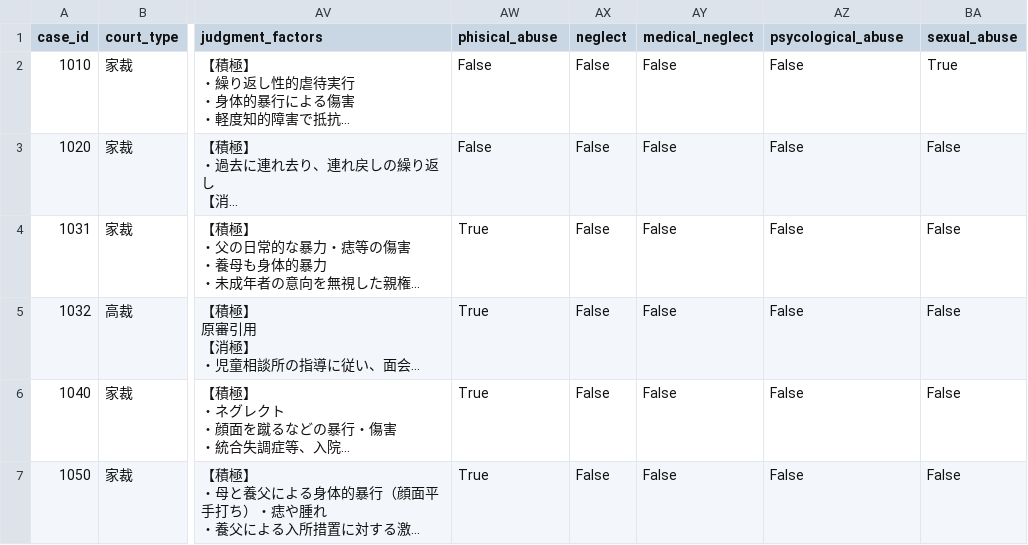
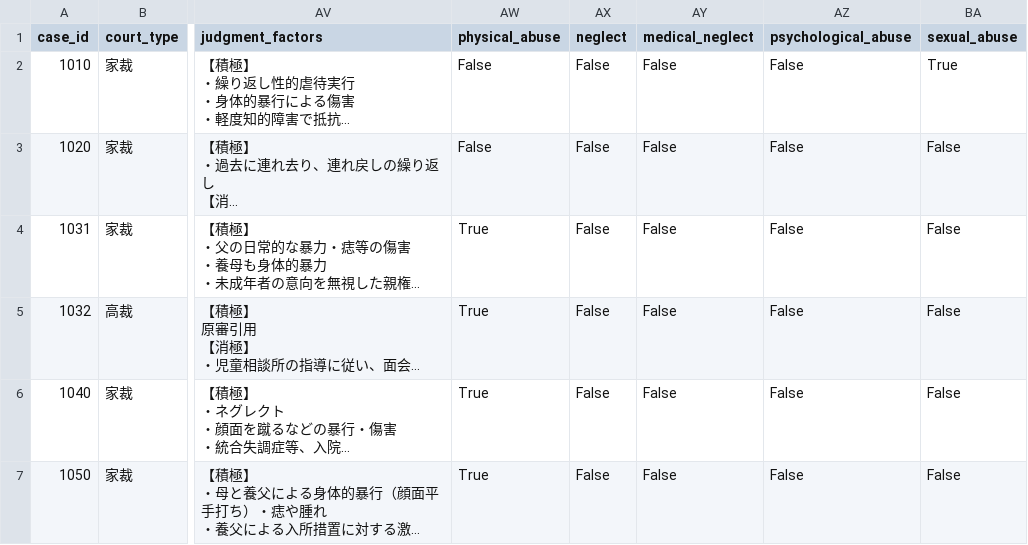
Before and after one commit to bullts95/Chiken_10, a CSV file: Cases_list_integrated.csv, drawn as a sheet; only a part is shown, gaps mark what is left out; long unchanged cells end in …; the diff names each change by its address in the sheet, - before the commit and + after, or states it on an @@ line.

Commit message:
feat: Add script to transform abuse types in `Cases_list_integrated.csv` into new boolean columns.

```diff
--- a/Cases_list_integrated.csv
+++ b/Cases_list_integrated.csv
-AW1: phisical_abuse
+AW1: physical_abuse
-AZ1: psycological_abuse
+AZ1: psychological_abuse
```
